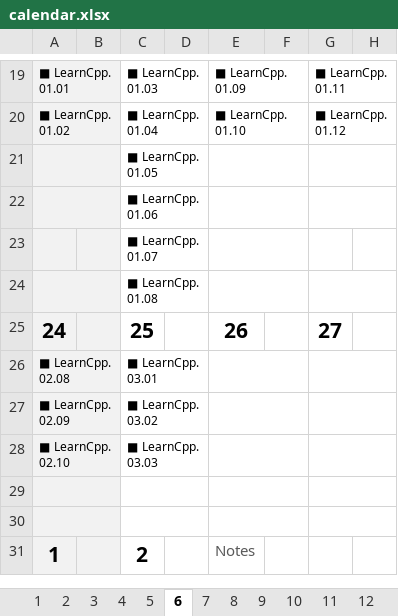
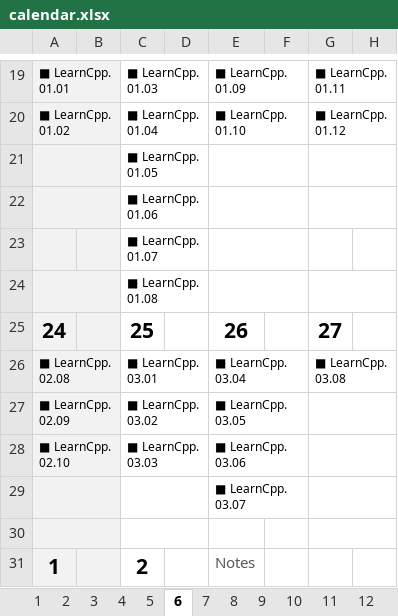
Before and after one commit to adunStudio/TIL, an Excel workbook: asset/calendar.xlsx, sheet 6, drawn as a sheet; only a part is shown, gaps mark what is left out; values as stored, in another font and other column widths than the file's, no borders; conditional formats not drawn; the diff names each change by its address in the sheet, - before the commit and + after, or states it on an @@ line.

```diff
--- a/asset/calendar.xlsx (sheet 6)
+++ b/asset/calendar.xlsx (sheet 6)
-E26: (empty)
+E26: ■ LearnCpp. 03.04
-G26: (empty)
+G26: ■ LearnCpp. 03.08
-E27: (empty)
+E27: ■ LearnCpp. 03.05
-E28: (empty)
+E28: ■ LearnCpp. 03.06
-E29: (empty)
+E29: ■ LearnCpp. 03.07
-E30:F30 merged
```
Also changed, not shown: 4 other files.
